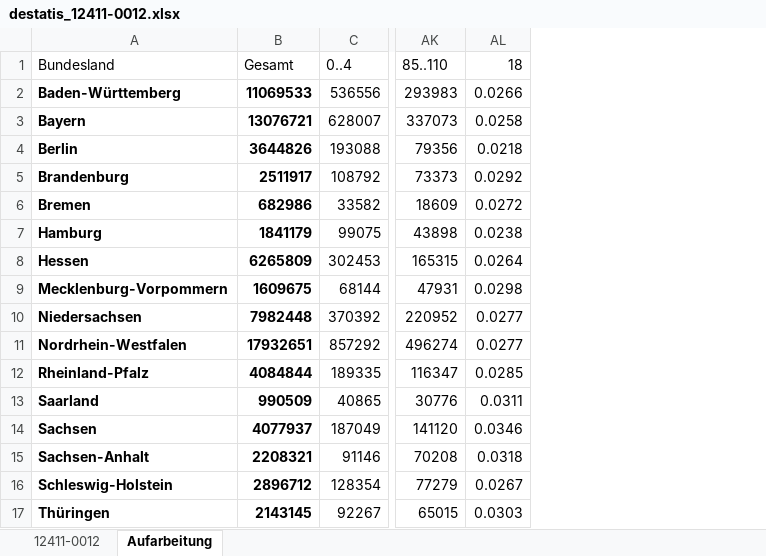
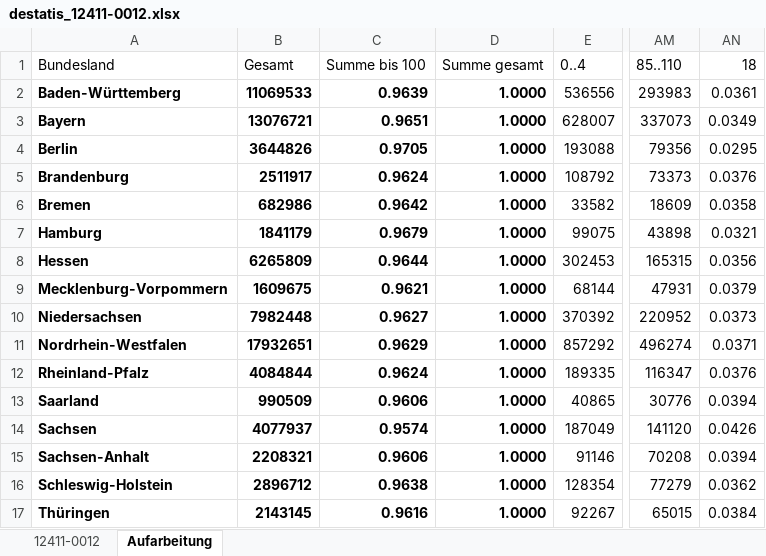
Before and after one commit to itcr-uni-luebeck/synthea-international, an Excel workbook: de/data/destatis_12411-0012.xlsx, sheet Aufarbeitung, drawn as a sheet; only a part is shown, gaps mark what is left out; values as stored, in another font and other column widths than the file's, no borders; removed rows and columns are numbered as before the commit, all else as after; the diff names each change by its address in the sheet, - before the commit and + after, or states it on an @@ line.

Commit message:
destatis demographics

```diff
--- a/de/data/destatis_12411-0012.xlsx (sheet Aufarbeitung)
+++ b/de/data/destatis_12411-0012.xlsx (sheet Aufarbeitung)
+column C, rows 1-17: Summe bis 100 | 0.9639 | 0.9651 | 0.9705 | 0.9624 | 0.9642 | 0.9679 | 0.9644 | 0.9621 | 0.9627 | 0.9629 | 0.9624 | 0.9606 | 0.9574 | 0.9606 | 0.9638 | 0.9616
+column D, rows 1-17: Summe gesamt | 1.0000 | 1.0000 | 1.0000 | 1.0000 | 1.0000 | 1.0000 | 1.0000 | 1.0000 | 1.0000 | 1.0000 | 1.0000 | 1.0000 | 1.0000 | 1.0000 | 1.0000 | 1.0000
-column AL, rows 1-17: 18 | 0.0266 | 0.0258 | 0.0218 | 0.0292 | 0.0272 | 0.0238 | 0.0264 | 0.0298 | 0.0277 | 0.0277 | 0.0285 | 0.0311 | 0.0346 | 0.0318 | 0.0267 | 0.0303
+column AN, rows 1-17: 18 | 0.0361 | 0.0349 | 0.0295 | 0.0376 | 0.0358 | 0.0321 | 0.0356 | 0.0379 | 0.0373 | 0.0371 | 0.0376 | 0.0394 | 0.0426 | 0.0394 | 0.0362 | 0.0384
```
Also changed, not shown: formulas that keep their value, 3 other files.
